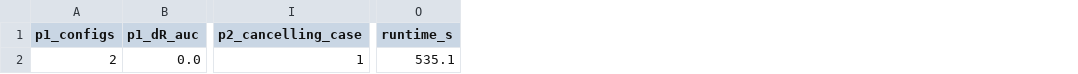
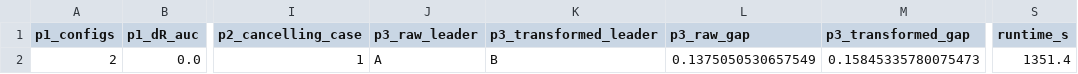
Before and after one commit to sudhirdixit1/cmdb-routing-queue-baseline, a CSV file: results/s07_facts.csv, drawn as a sheet; only a part is shown, gaps mark what is left out; addresses are those after the commit; the diff names each change by its address in the sheet, - before the commit and + after, or states it on an @@ line.

```diff
--- a/results/s07_facts.csv
+++ b/results/s07_facts.csv
+column J (p3_raw_leader), row 2: A
+column K (p3_transformed_leader), row 2: B
+column L (p3_raw_gap), row 2: 0.1375050530657549
+column M (p3_transformed_gap), row 2: 0.15845335780075473
-S2 (runtime_s): 535.1
+S2 (runtime_s): 1351.4
```
Also changed, not shown: 10 other files.
